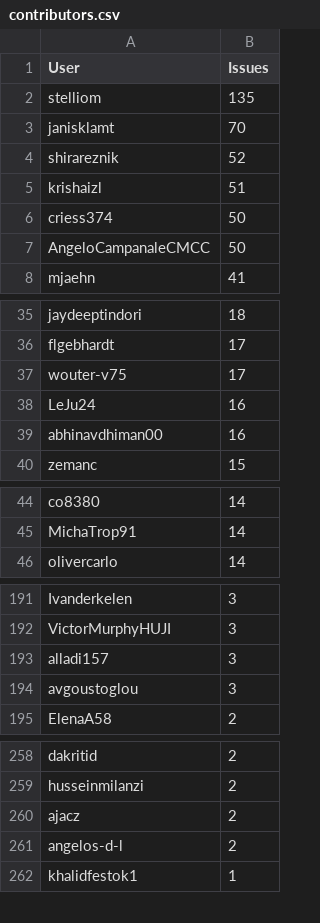
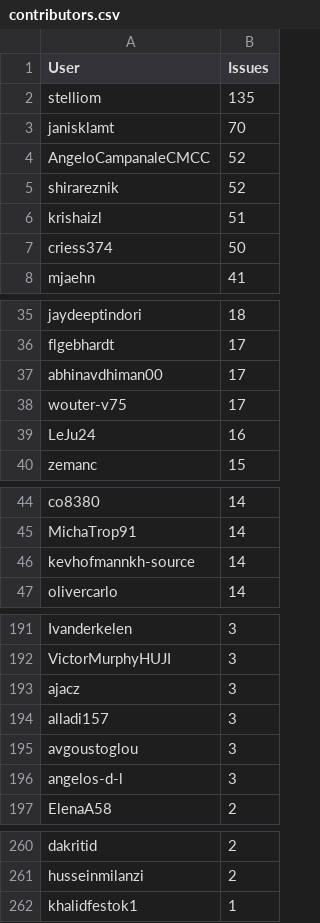
Before and after one commit to C2SM/zonda-statistics, a CSV file: csv/contributors.csv, drawn as a sheet; only a part is shown, gaps mark what is left out; removed rows and columns are numbered as before the commit, all else as after; the diff covers the shown part only; the diff names each change by its address in the sheet, - before the commit and + after, or states it on an @@ line.

```diff
--- a/csv/contributors.csv
+++ b/csv/contributors.csv
+row 4: AngeloCampanaleCMCC | 52
-row 7: AngeloCampanaleCMCC | 50
+row 37: abhinavdhiman00 | 17
-row 39: abhinavdhiman00 | 16
+row 46: kevhofmannkh-source | 14
+row 193: ajacz | 3
+row 196: angelos-d-l | 3
-row 260: ajacz | 2
-row 261: angelos-d-l | 2
```
Also changed, not shown: 1 added row and 2 removed rows elsewhere in this file, csv/label_combinations.csv, csv/labels.csv, 8 other files.
